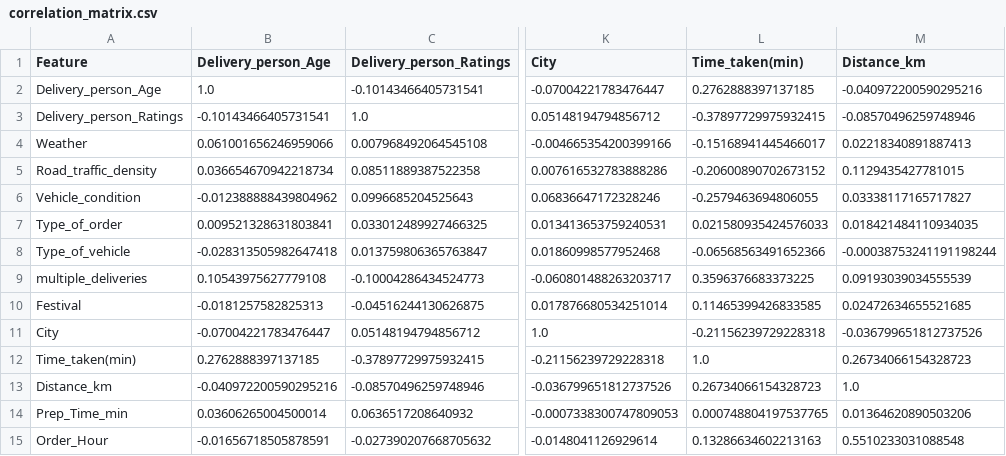
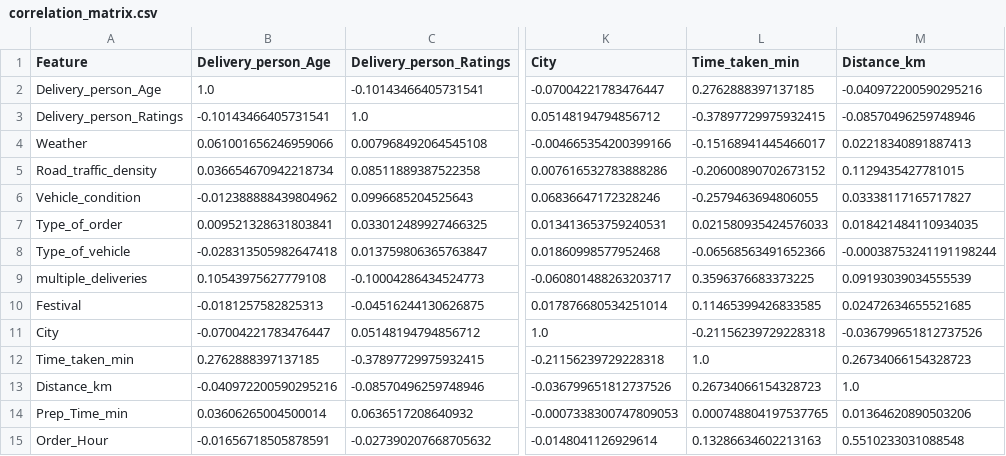
Before and after one commit to fahmiismailr/Amazon-Business-Research-Analyst-Dataset-Project, a CSV file: cleaned_data/correlation_matrix.csv, drawn as a sheet; only a part is shown, gaps mark what is left out; the diff names each change by its address in the sheet, - before the commit and + after, or states it on an @@ line.

Commit message:
Update the column name in the dataset to match the new naming convention.

```diff
--- a/cleaned_data/correlation_matrix.csv
+++ b/cleaned_data/correlation_matrix.csv
-L1: Time_taken(min)
+L1: Time_taken_min
-A12 (Feature): Time_taken(min)
+A12 (Feature): Time_taken_min
```
Also changed, not shown: cleaned_data/predicted_test.csv, cleaned_data/updated.csv, 1 other file.
